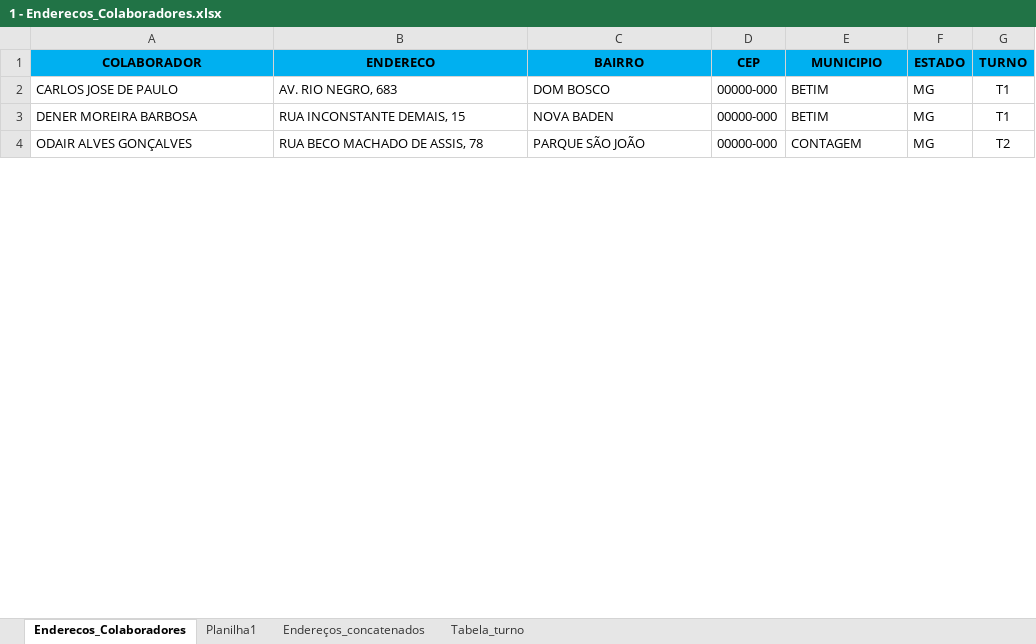
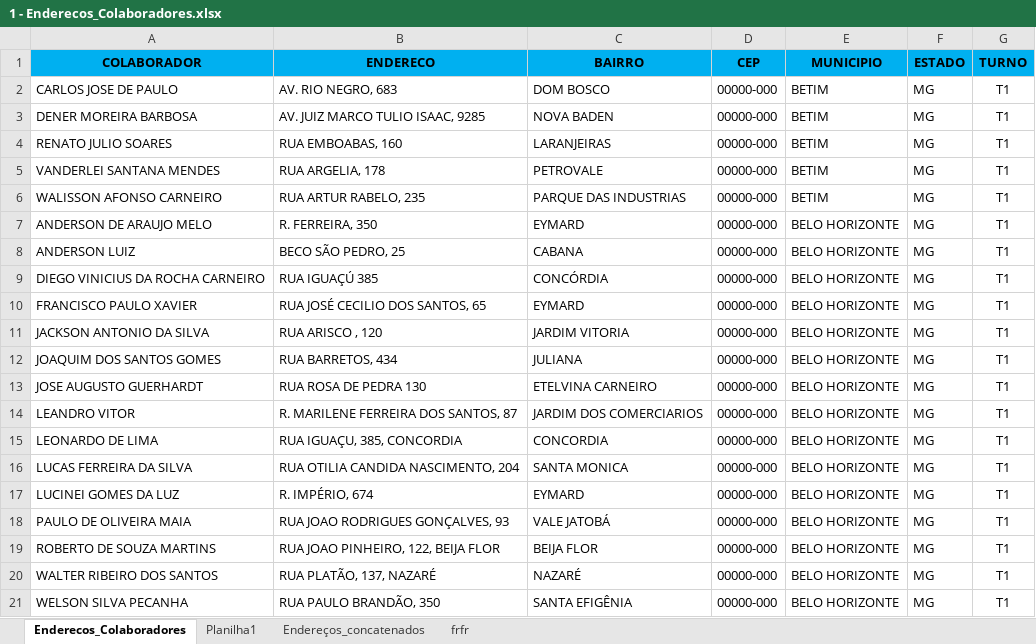
Before and after one commit to pegonsLog/LocalizadorMyMaps, an Excel workbook: 1 - A processar/1 - Enderecos_Colaboradores.xlsx, sheet Enderecos_Colaboradores, drawn as a sheet; only a part is shown; the shorter side is filled out with more unchanged rows; values as stored, in another font and other column widths than the file's, no borders; conditional formats not drawn; the diff covers the shown part only; the diff names each change by its address in the sheet, - before the commit and + after, or states it on an @@ line.

```diff
--- a/1 - A processar/1 - Enderecos_Colaboradores.xlsx (sheet Enderecos_Colaboradores)
+++ b/1 - A processar/1 - Enderecos_Colaboradores.xlsx (sheet Enderecos_Colaboradores)
-sheet tab: Tabela_turno
+sheet tab: frfr
-B3 (ENDERECO): RUA INCONSTANTE DEMAIS, 15
+B3 (ENDERECO): AV. JUIZ MARCO TULIO ISAAC, 9285
+row 4: RENATO JULIO SOARES | RUA EMBOABAS, 160 | LARANJEIRAS | 00000-000 | BETIM | MG | T1
+row 5: VANDERLEI SANTANA MENDES | RUA ARGELIA, 178 | PETROVALE | 00000-000 | BETIM | MG | T1
+row 6: WALISSON AFONSO CARNEIRO | RUA ARTUR RABELO, 235 | PARQUE DAS INDUSTRIAS | 00000-000 | BETIM | MG | T1
+row 7: ANDERSON DE ARAUJO MELO | R. FERREIRA, 350 | EYMARD | 00000-000 | BELO HORIZONTE | MG | T1
+row 8: ANDERSON LUIZ | BECO SÃO PEDRO, 25 | CABANA | 00000-000 | BELO HORIZONTE | MG | T1
+row 9: DIEGO VINICIUS DA ROCHA CARNEIRO | RUA IGUAÇÚ 385 | CONCÓRDIA | 00000-000 | BELO HORIZONTE | MG | T1
+row 10: FRANCISCO PAULO XAVIER | RUA JOSÉ CECILIO DOS SANTOS, 65 | EYMARD | 00000-000 | BELO HORIZONTE | MG | T1
+row 11: JACKSON ANTONIO DA SILVA | RUA ARISCO , 120 | JARDIM VITORIA | 00000-000 | BELO HORIZONTE | MG | T1
+row 12: JOAQUIM DOS SANTOS GOMES | RUA BARRETOS, 434 | JULIANA | 00000-000 | BELO HORIZONTE | MG | T1
+row 13: JOSE AUGUSTO GUERHARDT | RUA ROSA DE PEDRA 130 | ETELVINA CARNEIRO | 00000-000 | BELO HORIZONTE | MG | T1
+row 14: LEANDRO VITOR | R. MARILENE FERREIRA DOS SANTOS, 87 | JARDIM DOS COMERCIARIOS | 00000-000 | BELO HORIZONTE | MG | T1
+row 15: LEONARDO DE LIMA | RUA IGUAÇU, 385, CONCORDIA | CONCORDIA | 00000-000 | BELO HORIZONTE | MG | T1
+row 16: LUCAS FERREIRA DA SILVA | RUA OTILIA CANDIDA NASCIMENTO, 204 | SANTA MONICA | 00000-000 | BELO HORIZONTE | MG | T1
+row 17: LUCINEI GOMES DA LUZ | R. IMPÉRIO, 674 | EYMARD | 00000-000 | BELO HORIZONTE | MG | T1
+row 18: PAULO DE OLIVEIRA MAIA | RUA JOAO RODRIGUES GONÇALVES, 93 | VALE JATOBÁ | 00000-000 | BELO HORIZONTE | MG | T1
+row 19: ROBERTO DE SOUZA MARTINS | RUA JOAO PINHEIRO, 122, BEIJA FLOR | BEIJA FLOR | 00000-000 | BELO HORIZONTE | MG | T1
+row 20: WALTER RIBEIRO DOS SANTOS | RUA PLATÃO, 137, NAZARÉ | NAZARÉ | 00000-000 | BELO HORIZONTE | MG | T1
+row 21: WELSON SILVA PECANHA | RUA PAULO BRANDÃO, 350 | SANTA EFIGÊNIA | 00000-000 | BELO HORIZONTE | MG | T1
```
Also changed, not shown: 80 added rows and 4 edited cells elsewhere in this sheet, sheet Endereços_concatenados, 2 - Resultado do processamento/Nao_Encontrados_MyMaps.xlsx, 21 other files.
